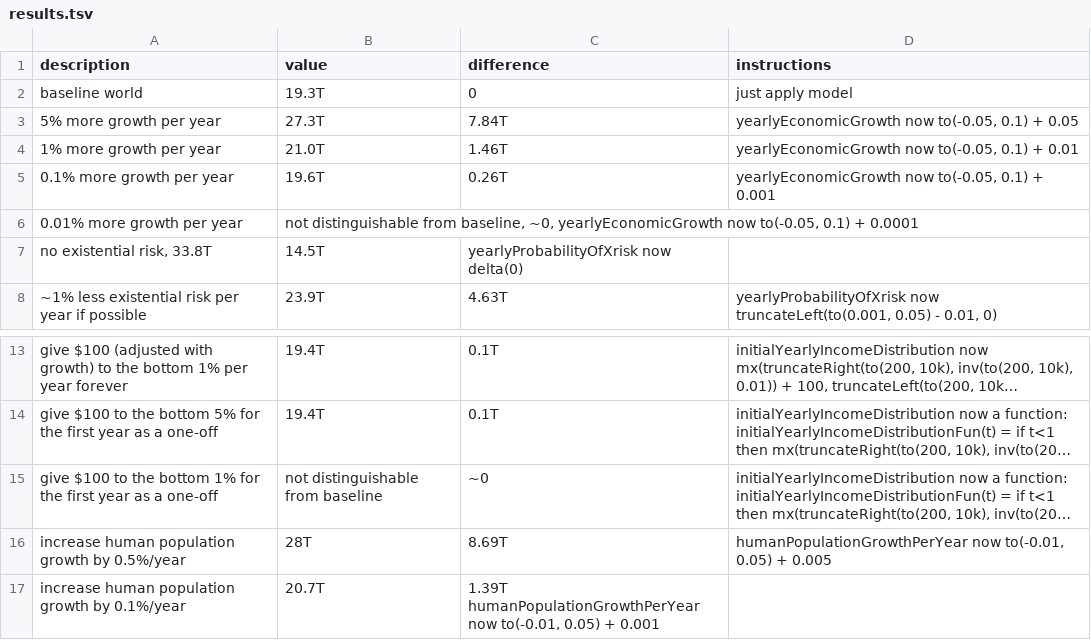
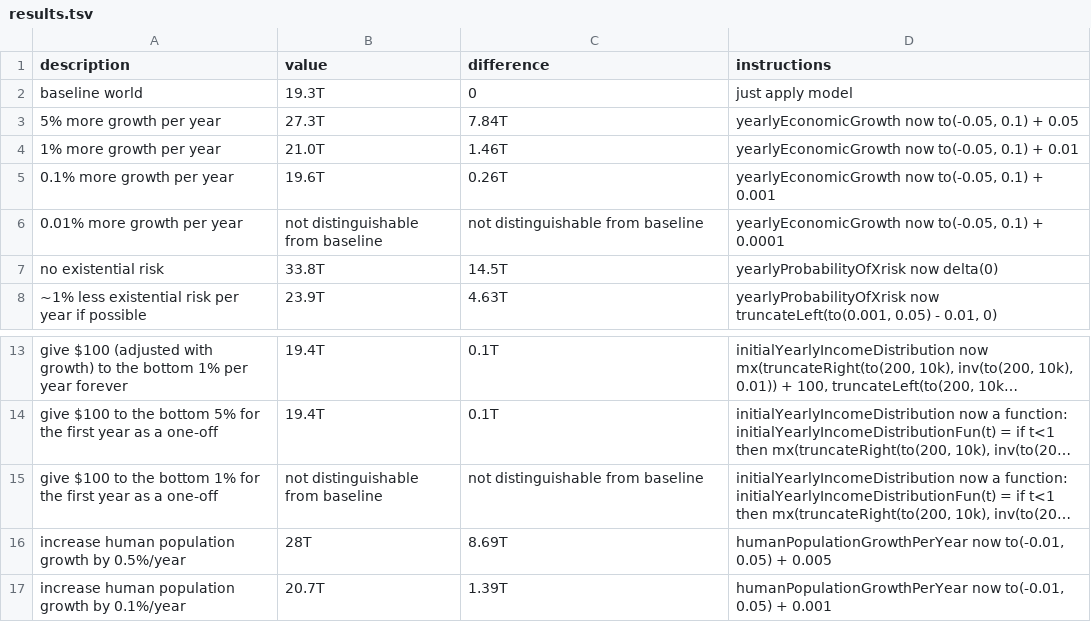
Before and after one commit to quantified-uncertainty/squiggle-models, a TSV file: toy-world/results.tsv, drawn as a sheet; only a part is shown, gaps mark what is left out; long unchanged cells end in …; removed rows and columns are numbered as before the commit, all else as after; the diff names each change by its address in the sheet, - before the commit and + after, or states it on an @@ line.

Commit message:
fix: another tsv typo

```diff
--- a/toy-world/results.tsv
+++ b/toy-world/results.tsv
-B6 (value): …distinguishable from baseline, ~0, yearlyEconomicGrowth now to(-0.05, 0.1) + 0.0001
+B6 (value): …distinguishable from baseline
-C6 (difference): (empty)
+C6 (difference): not distinguishable from baseline
-D6 (instructions): (empty)
+D6 (instructions): yearlyEconomicGrowth now to(-0.05, 0.1) + 0.0001
-row 7: no existential risk, 33.8T | 14.5T | yearlyProbabilityOfXrisk now delta(0)
+row 7: no existential risk | 33.8T | 14.5T | yearlyProbabilityOfXrisk now delta(0)
-C15 (difference): ~0
+C15 (difference): not distinguishable from baseline
-C17 (difference): 1.39T humanPopulationGrowthPerYear now to(-0.01, 0.05) + 0.001
+C17 (difference): 1.39T
-D17 (instructions): (empty)
+D17 (instructions): humanPopulationGrowthPerYear now to(-0.01, 0.05) + 0.001
```
